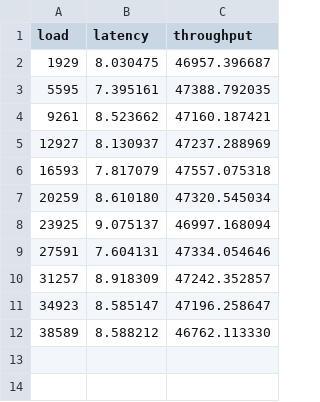
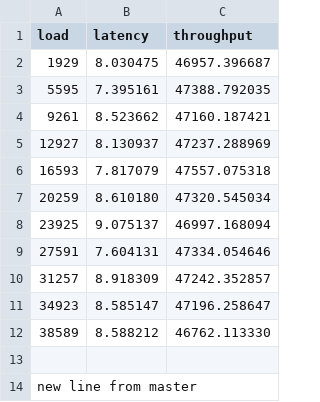
Before and after one commit to ybettan/GitHubTmp, a CSV file: 512.csv, drawn as a sheet.

Commit message:
master 1
Signed-off-by: Yoni Bettan <ybettan@redhat.com>

```diff
--- a/512.csv
+++ b/512.csv
@@ -12 +12,3 @@ load,latency,throughput
 38589,8.588212,46762.113330
+
+new line from master
```
